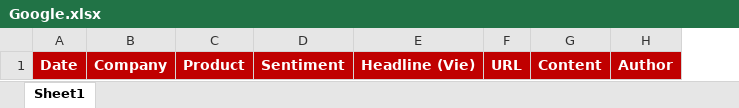
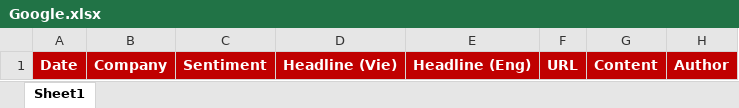
Before and after one commit to Commsights/Commsights, an Excel workbook: Commsights.MVC/wwwroot/Download/Excel/Google.xlsx, sheet Sheet1, drawn as a sheet; values as stored, in another font and other column widths than the file's, no borders; removed rows and columns are numbered as before the commit, all else as after; the diff names each change by its address in the sheet, - before the commit and + after, or states it on an @@ line.

```diff
--- a/Commsights.MVC/wwwroot/Download/Excel/Google.xlsx (sheet Sheet1)
+++ b/Commsights.MVC/wwwroot/Download/Excel/Google.xlsx (sheet Sheet1)
-column C, row 1: Product
+column E, row 1: Headline (Eng)
```
Also changed, not shown: 19 other files.
